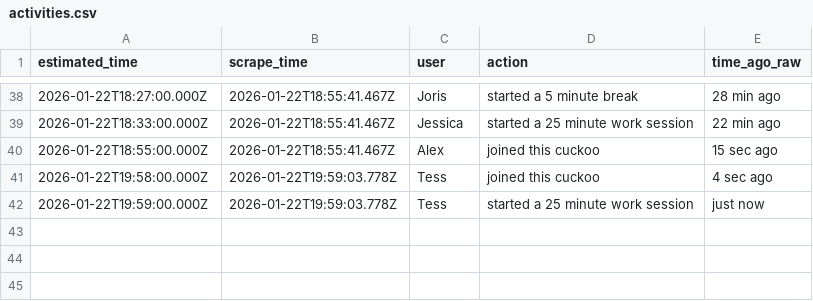
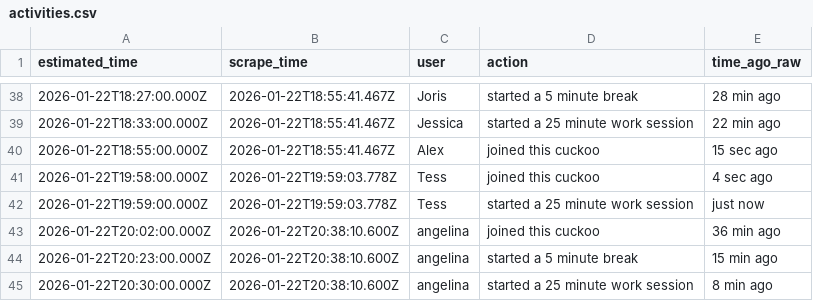
Before and after one commit to AlexDial624/cukcoo-leaderboard, a CSV file: data/activities.csv, drawn as a sheet; only a part is shown, gaps mark what is left out.

```diff
--- a/data/activities.csv
+++ b/data/activities.csv
@@ -42 +42,4 @@ estimated_time,scrape_time,user,action,time_ago_raw
 2026-01-22T19:59:00.000Z,2026-01-22T19:59:03.778Z,Tess,started a 25 minute work session,just now
+2026-01-22T20:02:00.000Z,2026-01-22T20:38:10.600Z,angelina,joined this cuckoo,36 min ago
+2026-01-22T20:23:00.000Z,2026-01-22T20:38:10.600Z,angelina,started a 5 minute break,15 min ago
+2026-01-22T20:30:00.000Z,2026-01-22T20:38:10.600Z,angelina,started a 25 minute work session,8 min ago
```
Also changed, not shown: data/presence.csv, data/snapshots.csv, 3 other files.
